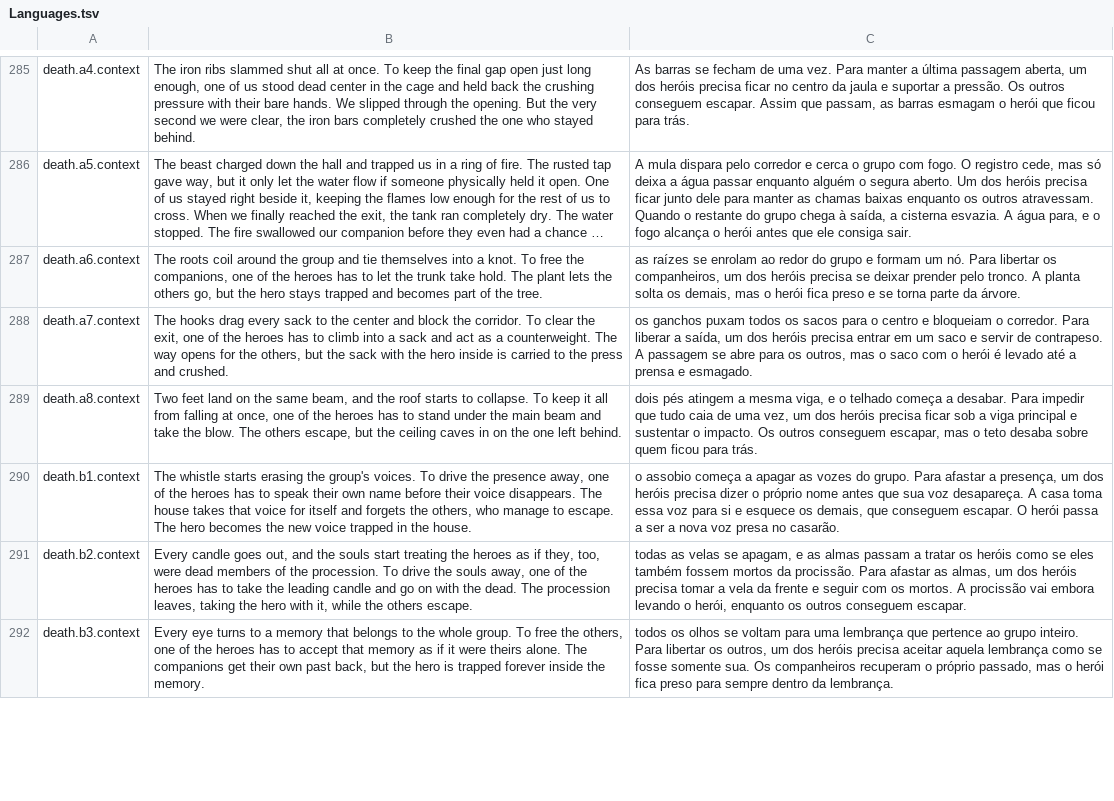
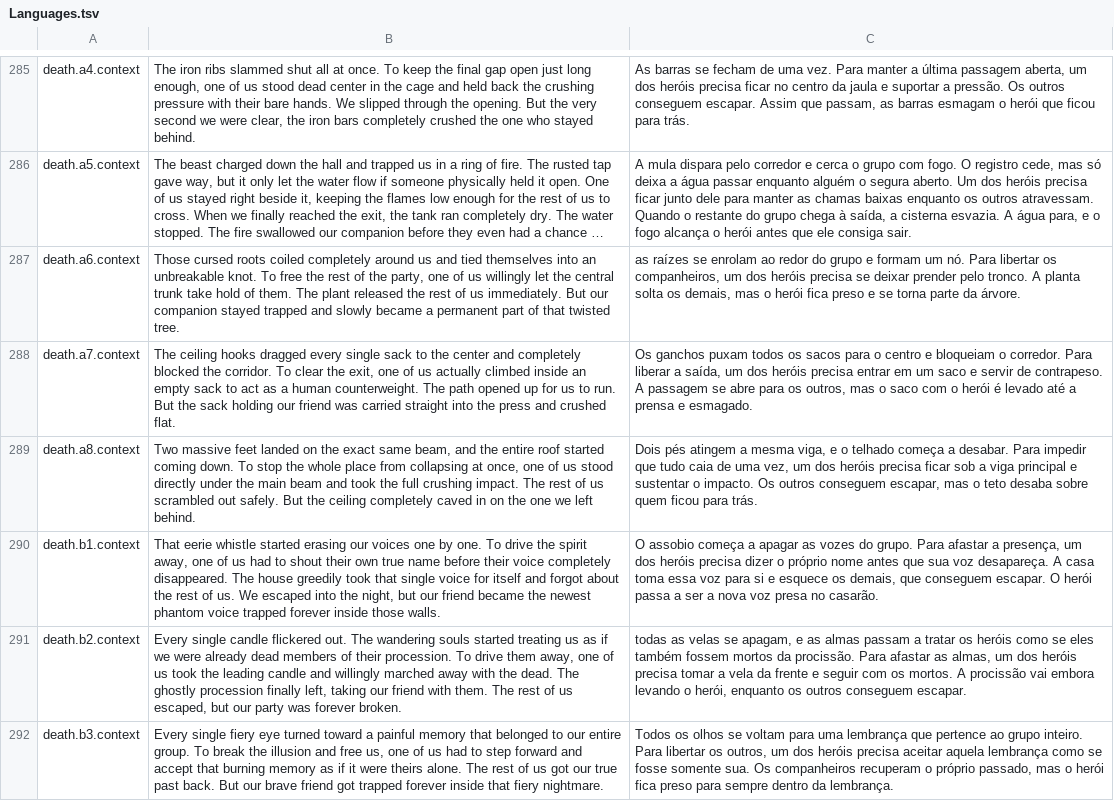
Before and after one commit to edneyreis999/gamejam-vn-terror, a TSV file: rpg-maker/The Dryland Drowned/Languages.tsv, drawn as a sheet; only a part is shown, gaps mark what is left out; long unchanged cells end in …; the diff covers the shown part only; the diff names each change by its address in the sheet, - before the commit and + after, or states it on an @@ line.

```diff
--- a/rpg-maker/The Dryland Drowned/Languages.tsv
+++ b/rpg-maker/The Dryland Drowned/Languages.tsv
-B287: The roots coil around the group and tie themselves into a knot. To free the companions, one of the heroes has to let the trunk take hold. The plant lets the others go, but the hero stays trapped and becomes part of the tree.
+B287: Those cursed roots coiled completely around us and tied themselves into an unbreakable knot. To free the rest of the party, one of us willingly let the central trunk take hold of them. The plant released the rest of us immediately. But our companion stayed trapped and slowly became a permanent part of that twisted tree.
-B288: The hooks drag every sack to the center and block the corridor. To clear the exit, one of the heroes has to climb into a sack and act as a counterweight. The way opens for the others, but the sack with the hero inside is carried to the press and crushed.
+B288: The ceiling hooks dragged every single sack to the center and completely blocked the corridor. To clear the exit, one of us actually climbed inside an empty sack to act as a human counterweight. The path opened up for us to run. But the sack holding our friend was carried straight into the press and crushed flat.
-C288: os ganchos puxam…
+C288: Os ganchos puxam…
-B289: Two feet land on the same beam, and the roof starts to collapse. To keep it all from falling at once, one of the heroes has to stand under the main beam and take the blow. The others escape, but the ceiling caves in on the one left behind.
+B289: Two massive feet landed on the exact same beam, and the entire roof started coming down. To stop the whole place from collapsing at once, one of us stood directly under the main beam and took the full crushing impact. The rest of us scrambled out safely. But the ceiling completely caved in on the one we left behind.
-C289: dois pés atingem…
+C289: Dois pés atingem…
-B290: The whistle starts erasing the group's voices. To drive the presence away, one of the heroes has to speak their own name before their voice disappears. The house takes that voice for itself and forgets the others, who manage to escape. The hero becomes the new voice trapped in the house.
+B290: That eerie whistle started erasing our voices one by one. To drive the spirit away, one of us had to shout their own true name before their voice completely disappeared. The house greedily took that single voice for itself and forgot about the rest of us. We escaped into the night, but our friend became the newest phantom voice trapped forever inside those walls.
-C290: o assobio começa…
+C290: O assobio começa…
-B291: Every candle goes out, and the souls start treating the heroes as if they, too, were dead members of the procession. To drive the souls away, one of the heroes has to take the leading candle and go on with the dead. The procession leaves, taking the hero with it, while the others escape.
+B291: Every single candle flickered out. The wandering souls started treating us as if we were already dead members of their procession. To drive them away, one of us took the leading candle and willingly marched away with the dead. The ghostly procession finally left, taking our friend with them. The rest of us escaped, but our party was forever broken.
-B292: Every eye turns to a memory that belongs to the whole group. To free the others, one of the heroes has to accept that memory as if it were theirs alone. The companions get their own past back, but the hero is trapped forever inside the memory.
+B292: Every single fiery eye turned toward a painful memory that belonged to our entire group. To break the illusion and free us, one of us had to step forward and accept that burning memory as if it were theirs alone. The rest of us got our true past back. But our brave friend got trapped forever inside that fiery nightmare.
-C292: todos os olhos…
+C292: Todos os olhos…
```
Also changed, not shown: 28 edited cells elsewhere in this file.
